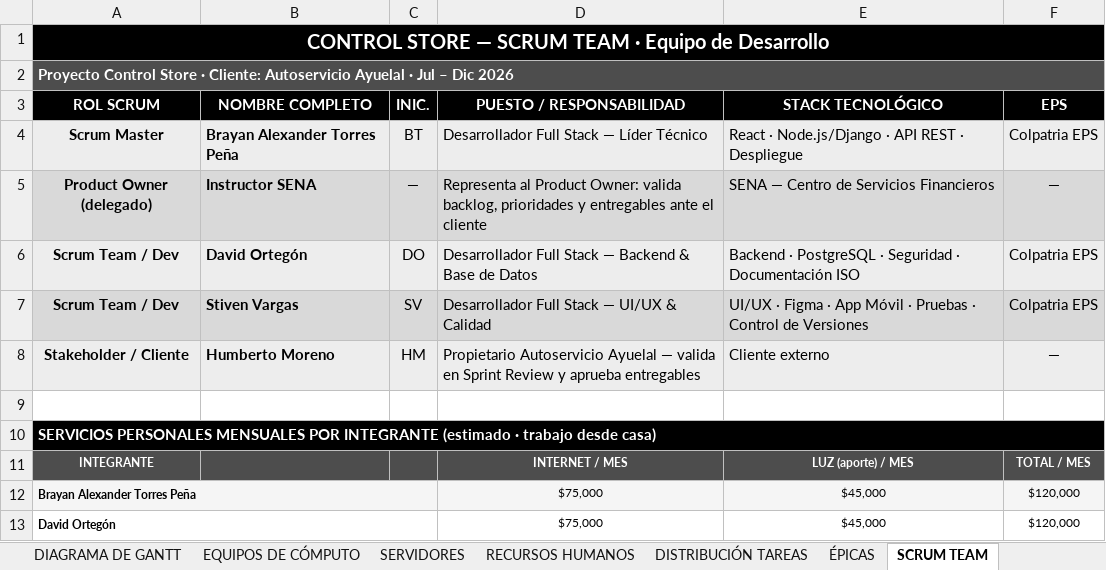
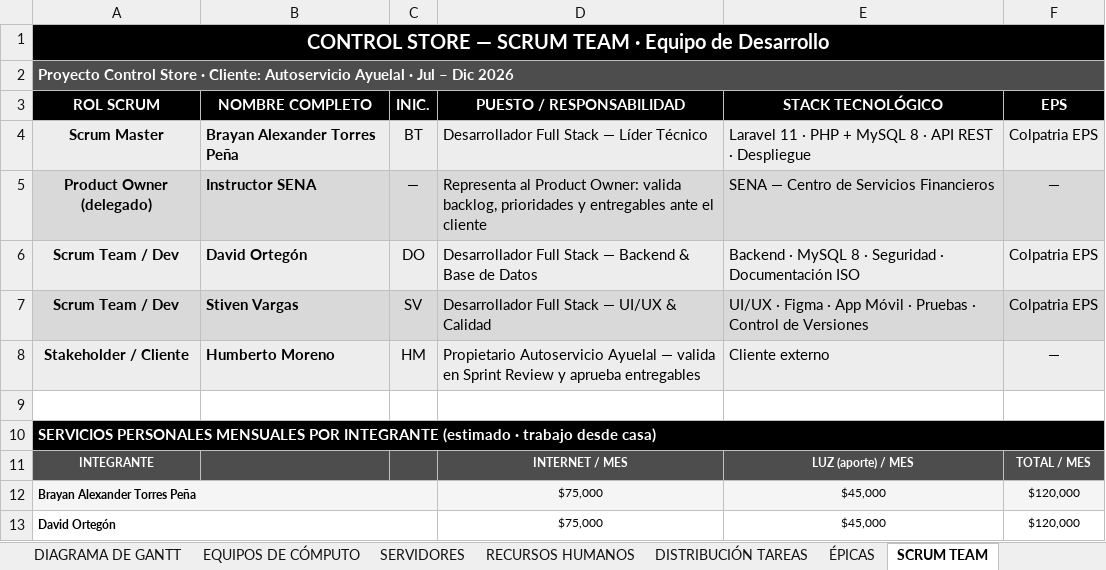
Before and after one commit to brayangtr13-blip/proyecto_grado_alexander, an Excel workbook: _docs_/trim02/03_estimación_costos/Control_Store_Scrum_DE.xlsx, sheet SCRUM TEAM, drawn as a sheet; only a part is shown; values as stored, in another font and other column widths than the file's, no borders; the diff names each change by its address in the sheet, - before the commit and + after, or states it on an @@ line.

Commit message:
Migrar documentacion a PHP 8.2 + Laravel 11 + MySQL 8

```diff
--- a/_docs_/trim02/03_estimación_costos/Control_Store_Scrum_DE.xlsx (sheet SCRUM TEAM)
+++ b/_docs_/trim02/03_estimación_costos/Control_Store_Scrum_DE.xlsx (sheet SCRUM TEAM)
-E4 (STACK TECNOLÓGICO): React · Node.js/Django · API…
+E4 (STACK TECNOLÓGICO): Laravel 11 · PHP + MySQL 8 · API…
-E6 (STACK TECNOLÓGICO): Backend · PostgreSQL · Seguridad…
+E6 (STACK TECNOLÓGICO): Backend · MySQL 8 · Seguridad…
```
Also changed, not shown: sheet SERVIDORES, sheet PRESUPUESTO REAL, sheet DISTRIBUCIÓN TAREAS, sheet PRODUCT BACKLOG, sheet GANTT SCRUM, sheet DIAGRAMA DE GANTT, 3 more sheets, _docs_/trim01/04_requisitos/CS_RequistosFuncionales_Matrix_.xlsx, _docs_/trim02/03_estimación_costos/Aleyual_Gantt_Completo.xlsx, 7 other files.
